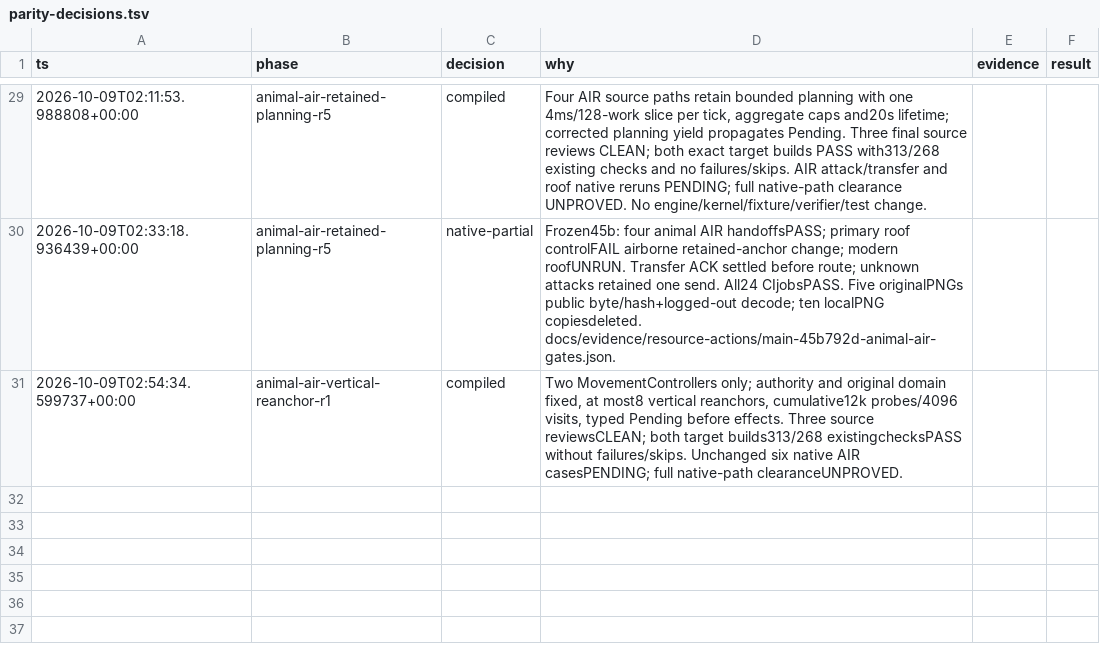
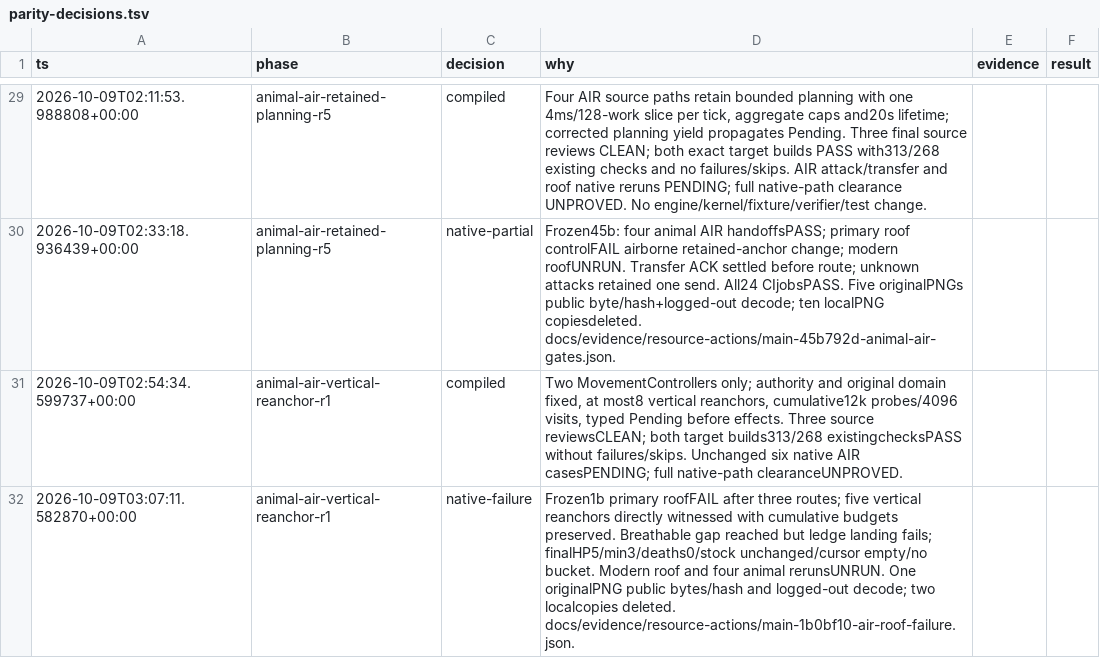
Before and after one commit to luinbytes/lodekeeper, a TSV file: docs/evidence/parity-decisions.tsv, drawn as a sheet; only a part is shown, gaps mark what is left out; the diff names each change by its address in the sheet, - before the commit and + after, or states it on an @@ line.

Commit message:
Record roof landing failure after AIR reanchoring

```diff
--- a/docs/evidence/parity-decisions.tsv
+++ b/docs/evidence/parity-decisions.tsv
+row 32: 2026-10-09T03:07:11.582870+00:00 | animal-air-vertical-reanchor-r1 | native-failure | Frozen1b primary roofFAIL after three routes; five vertical reanchors directly witnessed with cumulative budgets preserved. Breathable gap reached but ledge landing fails; finalHP5/min3/deaths0/stock unchanged/cursor empty/no bucket. Modern roof and four animal rerunsUNRUN. One originalPNG public bytes/hash and logged-out decode; two localcopies deleted. docs/evidence/resource-actions/main-1b0bf10-air-roof-failure.json.
```
Also changed, not shown: 2 other files.
